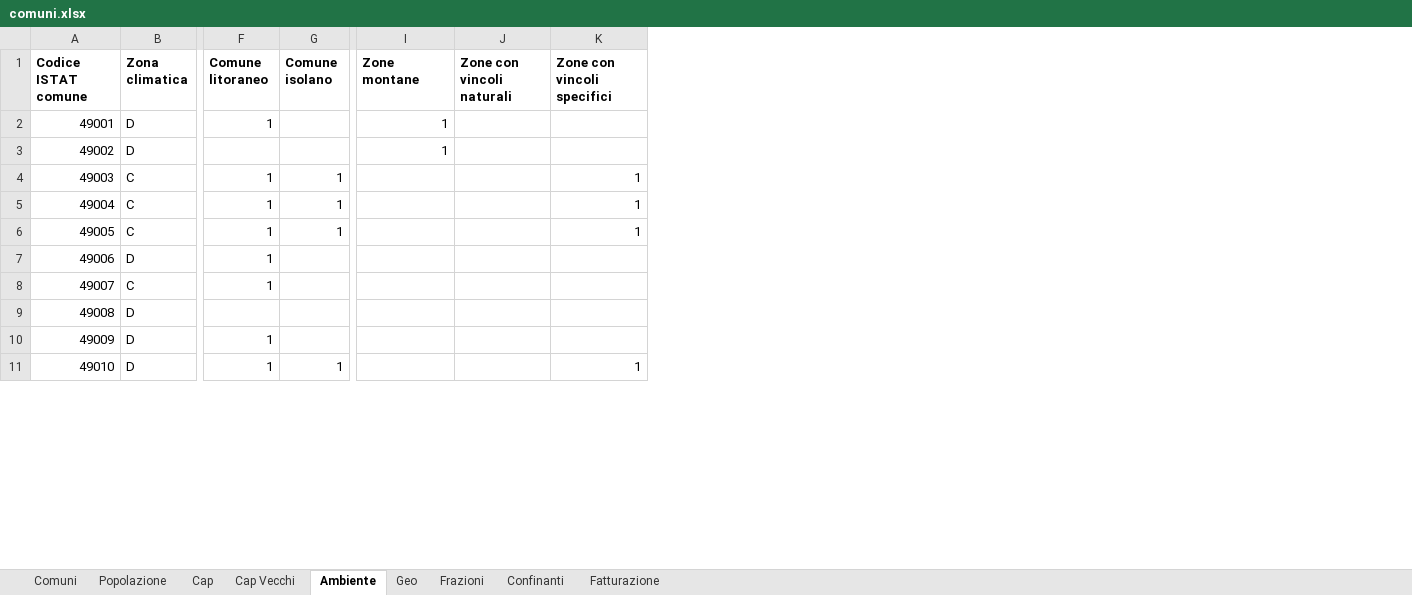
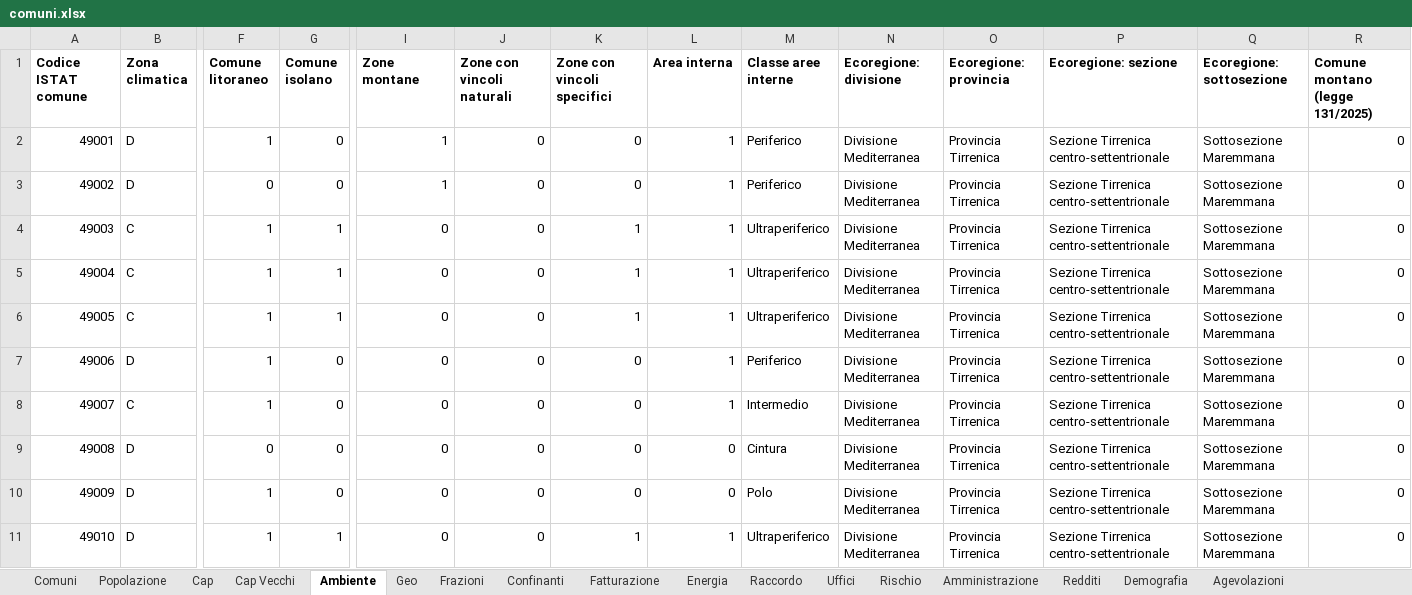
Before and after one commit to EvolvifyApp/database-comuni-italiani-demo, an Excel workbook: excel/comuni.xlsx, sheet Ambiente, drawn as a sheet; only a part is shown, gaps mark what is left out; values as stored, in another font and other column widths than the file's, no borders; the diff covers the shown part only; the diff names each change by its address in the sheet, - before the commit and + after, or states it on an @@ line.

```diff
--- a/excel/comuni.xlsx (sheet Ambiente)
+++ b/excel/comuni.xlsx (sheet Ambiente)
+sheet tab: Energia
+sheet tab: Raccordo
+sheet tab: Uffici
+sheet tab: Rischio
+sheet tab: Amministrazione
+sheet tab: Redditi
+sheet tab: Demografia
+sheet tab: Agevolazioni
+column L (Area interna), rows 2-11: 1 | 1 | 1 | 1 | 1 | 1 | 1 | 0 | 0 | 1
+column M (Classe aree interne), rows 2-11: Periferico | Periferico | Ultraperiferico | Ultraperiferico | Ultraperiferico | Periferico | Intermedio | Cintura | Polo | Ultraperiferico
+column N (Ecoregione: divisione), rows 2-11: all Divisione Mediterranea
+column O (Ecoregione: provincia), rows 2-11: all Provincia Tirrenica
+column P (Ecoregione: sezione), rows 2-11: all Sezione Tirrenica centro-settentrionale
+column Q (Ecoregione: sottosezione), rows 2-11: all Sottosezione Maremmana
+column R (Comune montano (legge 131/2025)), rows 2-11: all 0
-G2:G3 (Comune isolano): (empty)
+G2:G3 (Comune isolano): 0
-J2:J11 (Zone con vincoli naturali): (empty)
+J2:J11 (Zone con vincoli naturali): 0
-K2:K3 (Zone con vincoli specifici): (empty)
+K2:K3 (Zone con vincoli specifici): 0
-F3 (Comune litoraneo): (empty)
+F3 (Comune litoraneo): 0
-I4:I11 (Zone montane): (empty)
+I4:I11 (Zone montane): 0
-G7:G10 (Comune isolano): (empty)
+G7:G10 (Comune isolano): 0
-K7:K10 (Zone con vincoli specifici): (empty)
+K7:K10 (Zone con vincoli specifici): 0
-F9 (Comune litoraneo): (empty)
+F9 (Comune litoraneo): 0
```
Also changed, not shown: 28 edited cells elsewhere in this sheet, sheet Comuni, sheet Popolazione, sheet Frazioni, sheet Geo, excel/comuni_soppressi.xlsx, excel/nazioni.xlsx, 44 other files.
